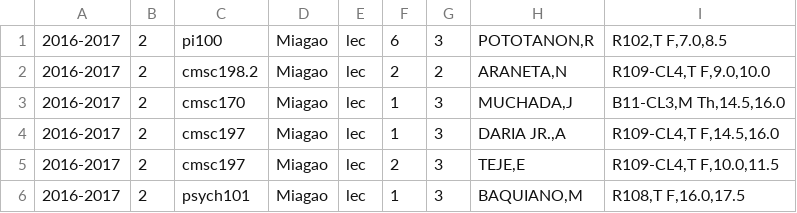
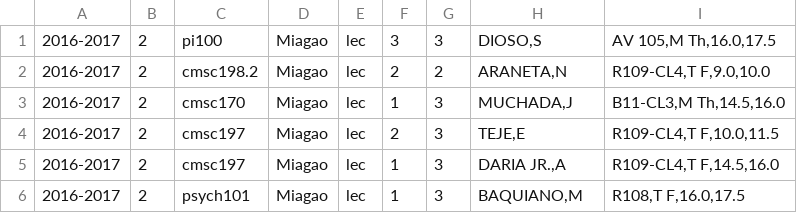
Before and after one commit to allynjdc/PAGOD_final, a CSV file: public/schedule/1.csv, drawn as a sheet.

```diff
--- a/public/schedule/1.csv
+++ b/public/schedule/1.csv
@@ -1,6 +1,6 @@
-2016-2017,2,pi100,Miagao,lec,6,3,"POTOTANON,R","R102,T F,7.0,8.5"
+2016-2017,2,pi100,Miagao,lec,3,3,"DIOSO,S","AV 105,M Th,16.0,17.5"
 2016-2017,2,cmsc198.2,Miagao,lec,2,2,"ARANETA,N","R109-CL4,T F,9.0,10.0"
 2016-2017,2,cmsc170,Miagao,lec,1,3,"MUCHADA,J","B11-CL3,M Th,14.5,16.0"
+2016-2017,2,cmsc197,Miagao,lec,2,3,"TEJE,E","R109-CL4,T F,10.0,11.5"
 2016-2017,2,cmsc197,Miagao,lec,1,3,"DARIA JR.,A","R109-CL4,T F,14.5,16.0"
-2016-2017,2,cmsc197,Miagao,lec,2,3,"TEJE,E","R109-CL4,T F,10.0,11.5"
 2016-2017,2,psych101,Miagao,lec,1,3,"BAQUIANO,M","R108,T F,16.0,17.5"
```
Also changed, not shown: public/constraints/1.csv, 2 other files.
